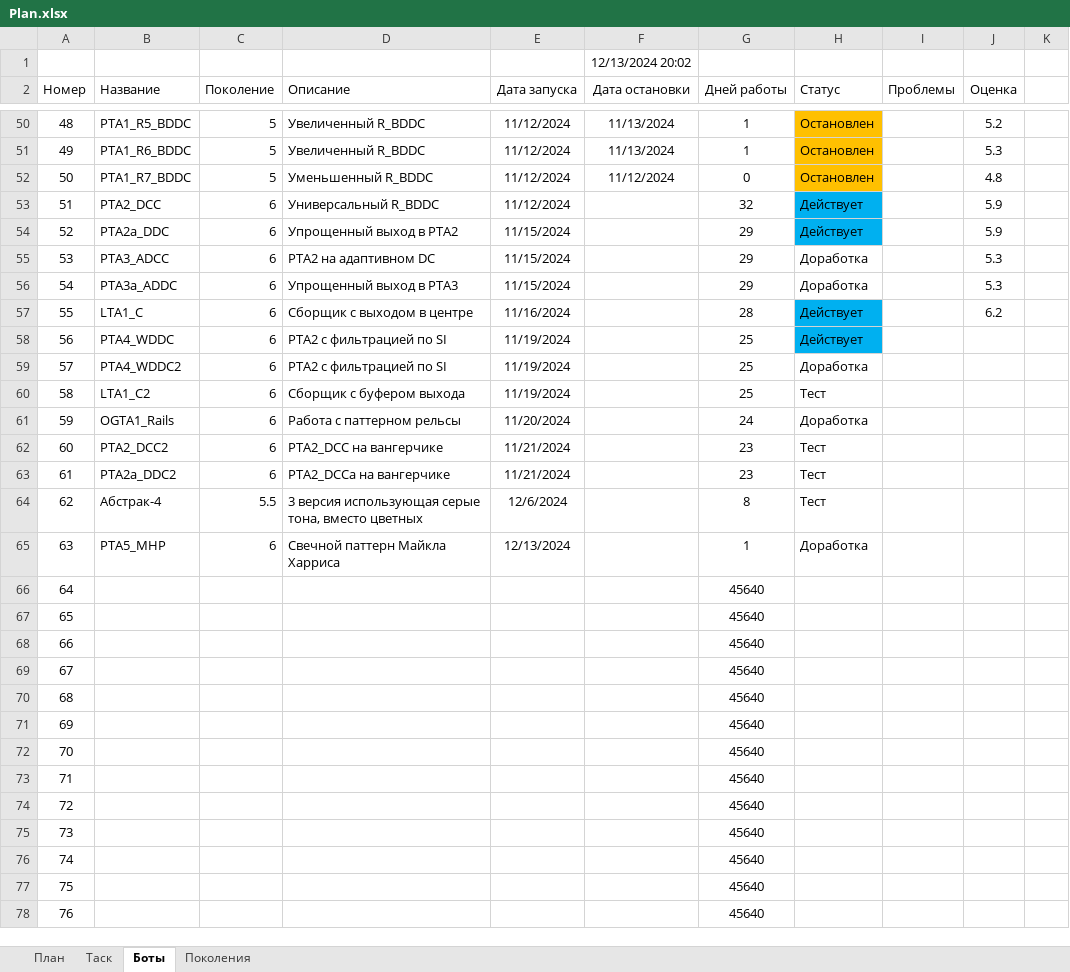
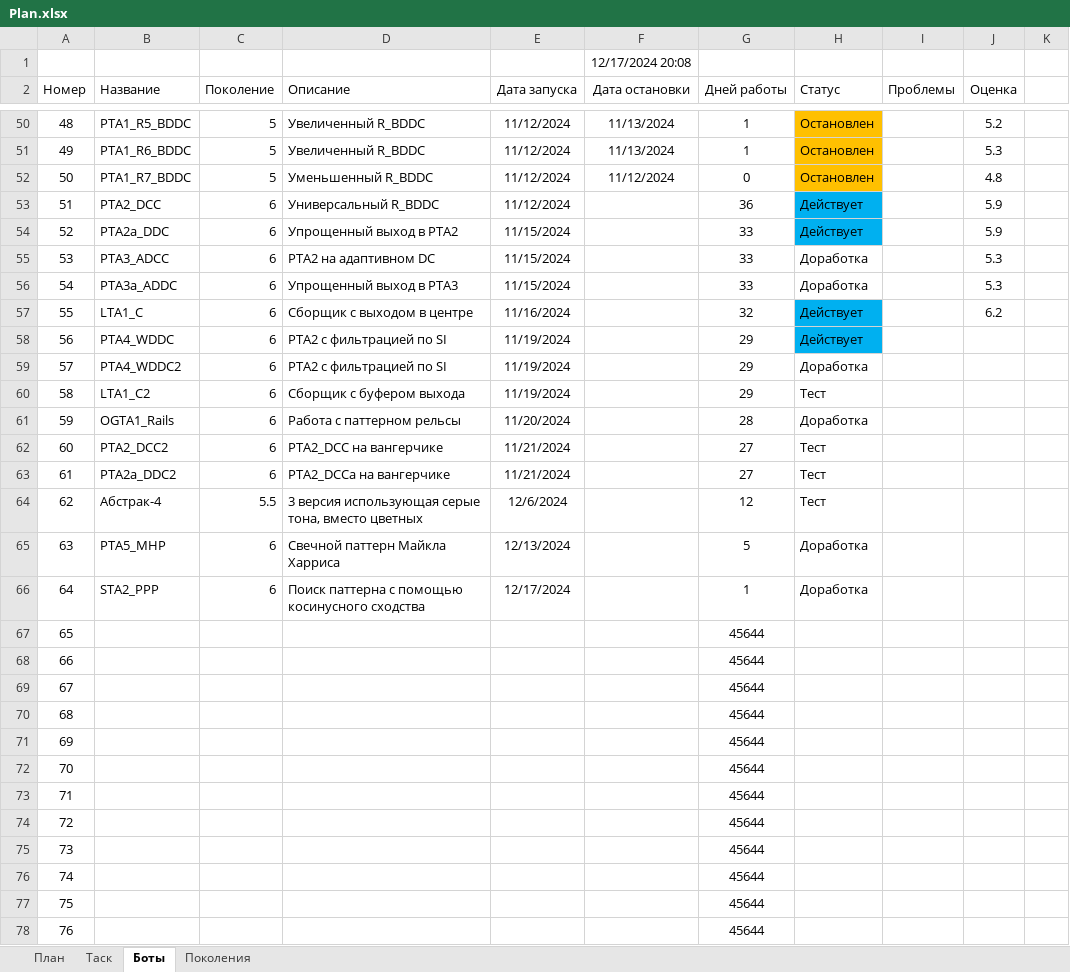
Before and after one commit to Anubis1Good/AUTO_TRAIDER, an Excel workbook: Plan.xlsx, sheet Боты, drawn as a sheet; only a part is shown, gaps mark what is left out; values as stored, in another font and other column widths than the file's, no borders; the diff covers the shown part only; the diff names each change by its address in the sheet, - before the commit and + after, or states it on an @@ line.

```diff
--- a/Plan.xlsx (sheet Боты)
+++ b/Plan.xlsx (sheet Боты)
-F1 (Дата остановки): 12/13/2024 20:02
+F1 (Дата остановки): 12/17/2024 20:08
-G53 (Дней работы): 32
+G53 (Дней работы): 36
-G54:G56 (Дней работы): 29
+G54:G56 (Дней работы): 33
-G57 (Дней работы): 28
+G57 (Дней работы): 32
-G58:G60 (Дней работы): 25
+G58:G60 (Дней работы): 29
-G61 (Дней работы): 24
+G61 (Дней работы): 28
-G62:G63 (Дней работы): 23
+G62:G63 (Дней работы): 27
-G64 (Дней работы): 8
+G64 (Дней работы): 12
-G65 (Дней работы): 1
+G65 (Дней работы): 5
-B66 (Название): (empty)
+B66 (Название): STA2_PPP
-C66 (Поколение): (empty)
+C66 (Поколение): 6
-D66 (Описание): (empty)
+D66 (Описание): Поиск паттерна с помощью косинусного сходства
-E66 (Дата запуска): (empty)
+E66 (Дата запуска): 12/17/2024
-G66 (Дней работы): 45640
+G66 (Дней работы): 1
-H66 (Статус): (empty)
+H66 (Статус): Доработка
-G67:G78 (Дней работы): 45640
+G67:G78 (Дней работы): 45644
```
Also changed, not shown: 55 edited cells elsewhere in this sheet, 10 other files.
